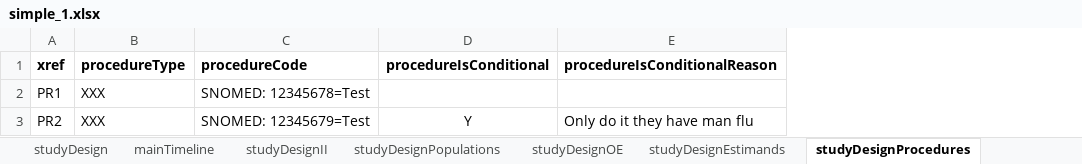
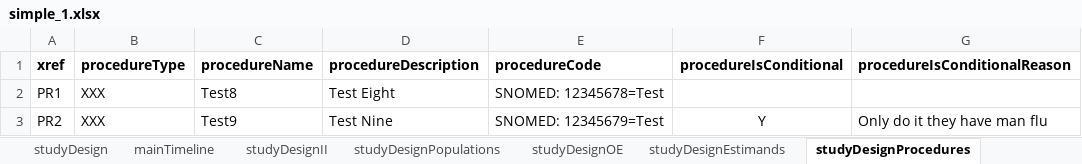
Before and after one commit to data4knowledge/usdm_data, an Excel workbook: source_data/simple_1.xlsx, sheet studyDesignProcedures, drawn as a sheet; values as stored, in another font and other column widths than the file's, no borders; the diff names each change by its address in the sheet, - before the commit and + after, or states it on an @@ line.

```diff
--- a/source_data/simple_1.xlsx (sheet studyDesignProcedures)
+++ b/source_data/simple_1.xlsx (sheet studyDesignProcedures)
+column C (procedureName), rows 2-3: Test8 | Test9
+column D (procedureDescription), rows 2-3: Test Eight | Test Nine
```
Also changed, not shown: source_data/Roche Phase 3 NCT04320615.xlsx, source_data/cycles_1.xlsx, 17 other files.
